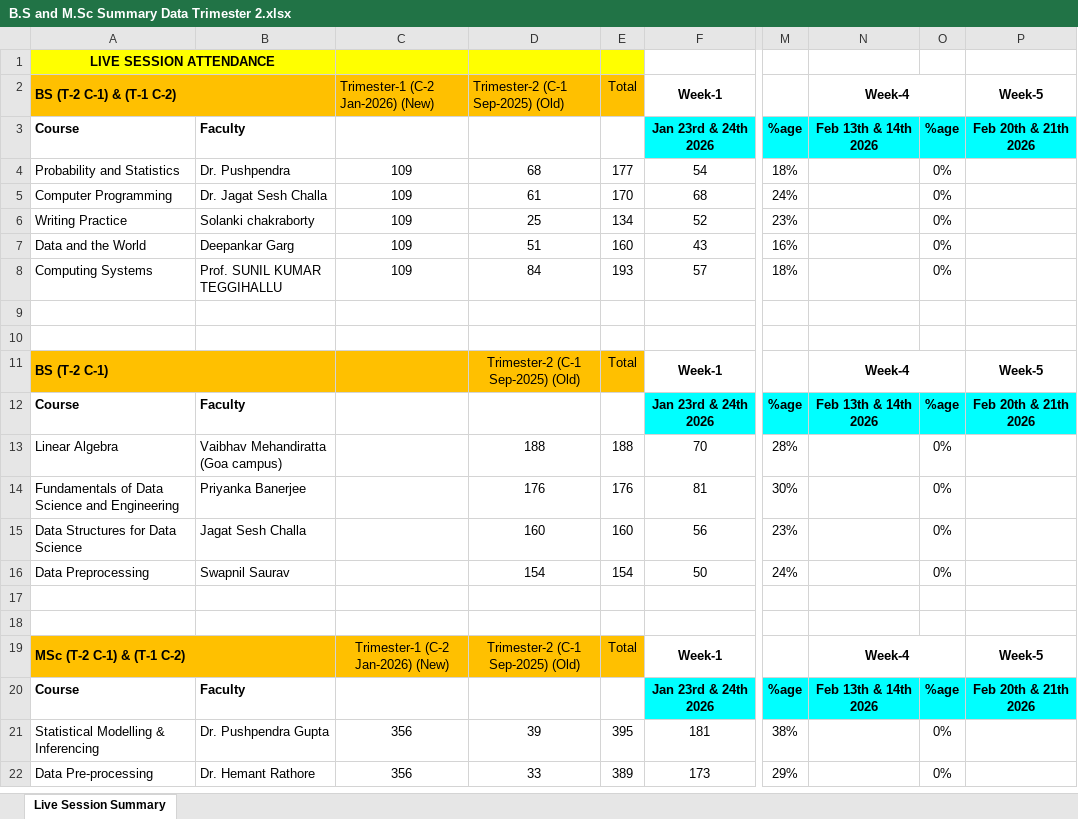
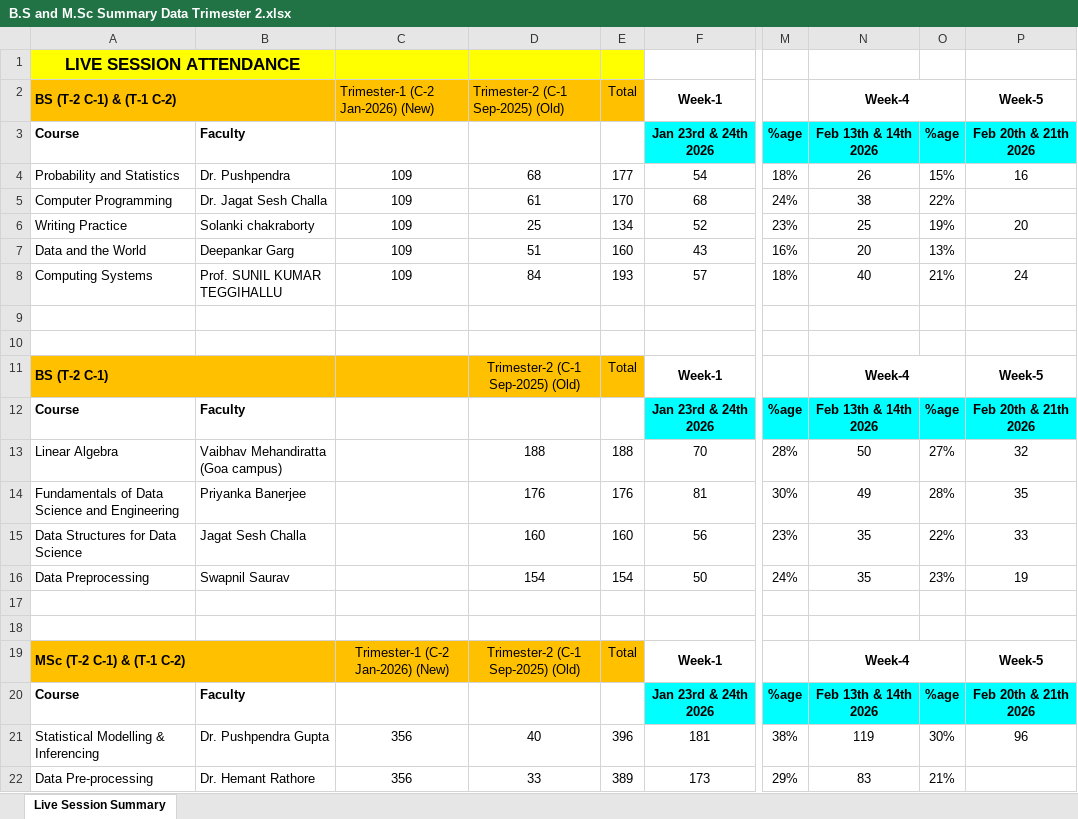
Before and after one commit to bishesh-droid/ews-retention-platform, an Excel workbook: data/raw/B.S and M.Sc Summary Data Trimester 2.xlsx, sheet Live Session Summary, drawn as a sheet; only a part is shown, gaps mark what is left out; values as stored, in another font and other column widths than the file's, no borders; charts and pictures not drawn; the diff covers the shown part only; the diff names each change by its address in the sheet, - before the commit and + after, or states it on an @@ line.

```diff
--- a/data/raw/B.S and M.Sc Summary Data Trimester 2.xlsx (sheet Live Session Summary)
+++ b/data/raw/B.S and M.Sc Summary Data Trimester 2.xlsx (sheet Live Session Summary)
@@ A1 text size: larger @@
-N4: (empty)
+N4: 26
-O4: 0%
+O4: 15%
-P4: (empty)
+P4: 16
-N5: (empty)
+N5: 38
-O5: 0%
+O5: 22%
-N6: (empty)
+N6: 25
-O6: 0%
+O6: 19%
-P6: (empty)
+P6: 20
-N7: (empty)
+N7: 20
-O7: 0%
+O7: 13%
-N8: (empty)
+N8: 40
-O8: 0%
+O8: 21%
-P8: (empty)
+P8: 24
-N13: (empty)
+N13: 50
-O13: 0%
+O13: 27%
-P13: (empty)
+P13: 32
-N14: (empty)
+N14: 49
-O14: 0%
+O14: 28%
-P14: (empty)
+P14: 35
-N15:N16: (empty)
+N15:N16: 35
-O15: 0%
+O15: 22%
-P15: (empty)
+P15: 33
-O16: 0%
+O16: 23%
-P16: (empty)
+P16: 19
-D21: 39
+D21: 40
-E21: 395
+E21: 396
-N21: (empty)
+N21: 119
-O21: 0%
+O21: 30%
-P21: (empty)
+P21: 96
-N22: (empty)
+N22: 83
-O22: 0%
+O22: 21%
```
Also changed, not shown: 7 added rows, 2 removed rows, 45 edited cells, cell formats and merged cells elsewhere in this sheet, formulas that keep their value, 34 other files.
